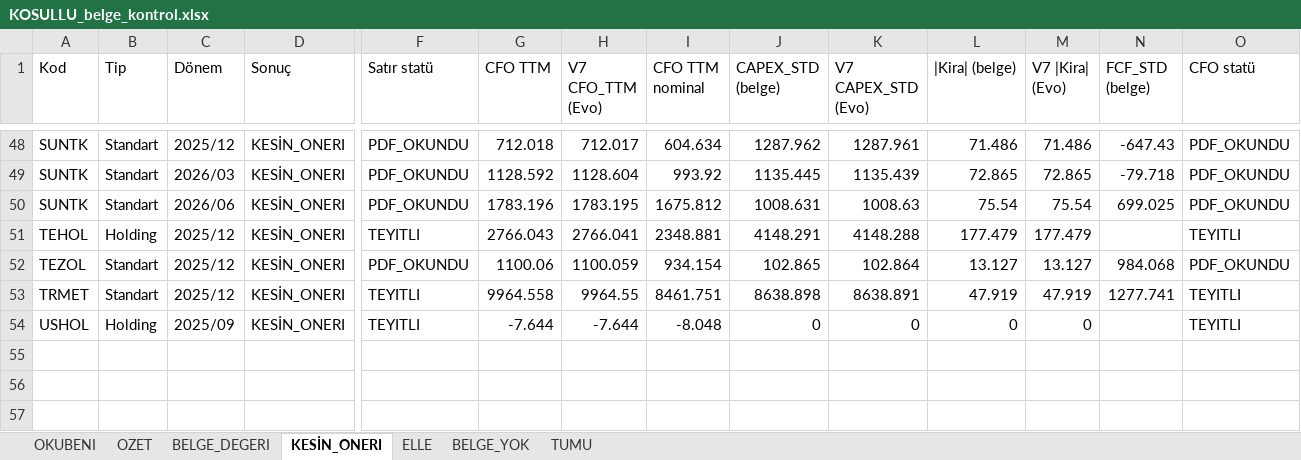
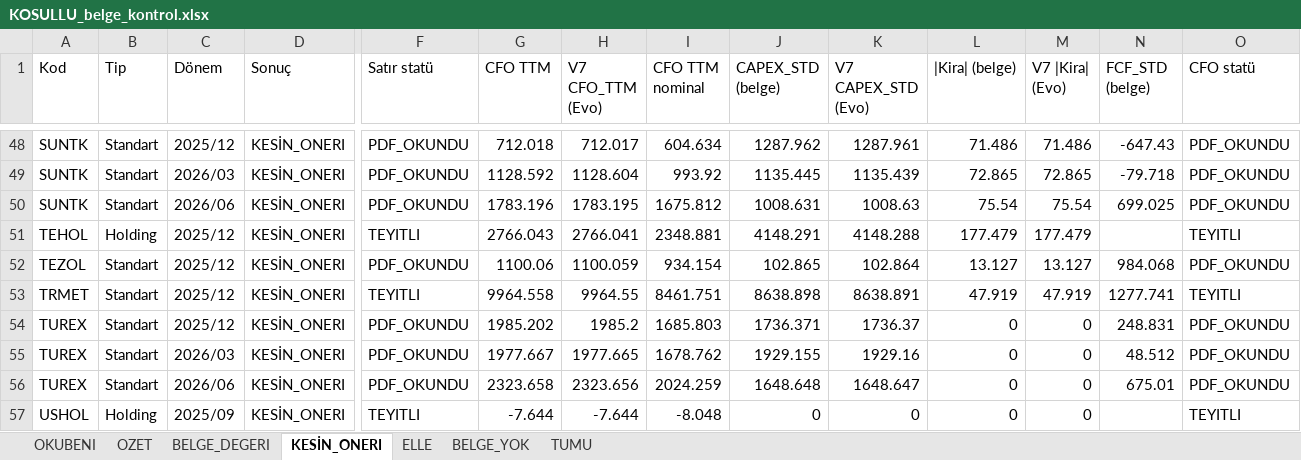
Before and after one commit to deryaozyuvali/Bist-tarama-otomasyon, an Excel workbook: FCF_K13/belge/KOSULLU_belge_kontrol.xlsx, sheet KESİN_ONERI, drawn as a sheet; only a part is shown, gaps mark what is left out; values as stored, in another font and other column widths than the file's, no borders; rows hold the shown columns only; the diff names each change by its address in the sheet, - before the commit and + after, or states it on an @@ line.

```diff
--- a/FCF_K13/belge/KOSULLU_belge_kontrol.xlsx (sheet KESİN_ONERI)
+++ b/FCF_K13/belge/KOSULLU_belge_kontrol.xlsx (sheet KESİN_ONERI)
+row 54: TUREX | Standart | 2025/12 | KESİN_ONERI | PDF_OKUNDU | 1985.202 | 1985.2 | 1685.803 | 1736.371 | 1736.37 | 0 | 0 | 248.831 | PDF_OKUNDU
+row 55: TUREX | Standart | 2026/03 | KESİN_ONERI | PDF_OKUNDU | 1977.667 | 1977.665 | 1678.762 | 1929.155 | 1929.16 | 0 | 0 | 48.512 | PDF_OKUNDU
+row 56: TUREX | Standart | 2026/06 | KESİN_ONERI | PDF_OKUNDU | 2323.658 | 2323.656 | 2024.259 | 1648.648 | 1648.647 | 0 | 0 | 675.01 | PDF_OKUNDU
```
Also changed, not shown: sheet ELLE, sheet TUMU, sheet BELGE_DEGERI, sheet BELGE_YOK, sheet OZET, FCF_K13/belge/NULL_belge_okuma.xlsx, 8 other files.
